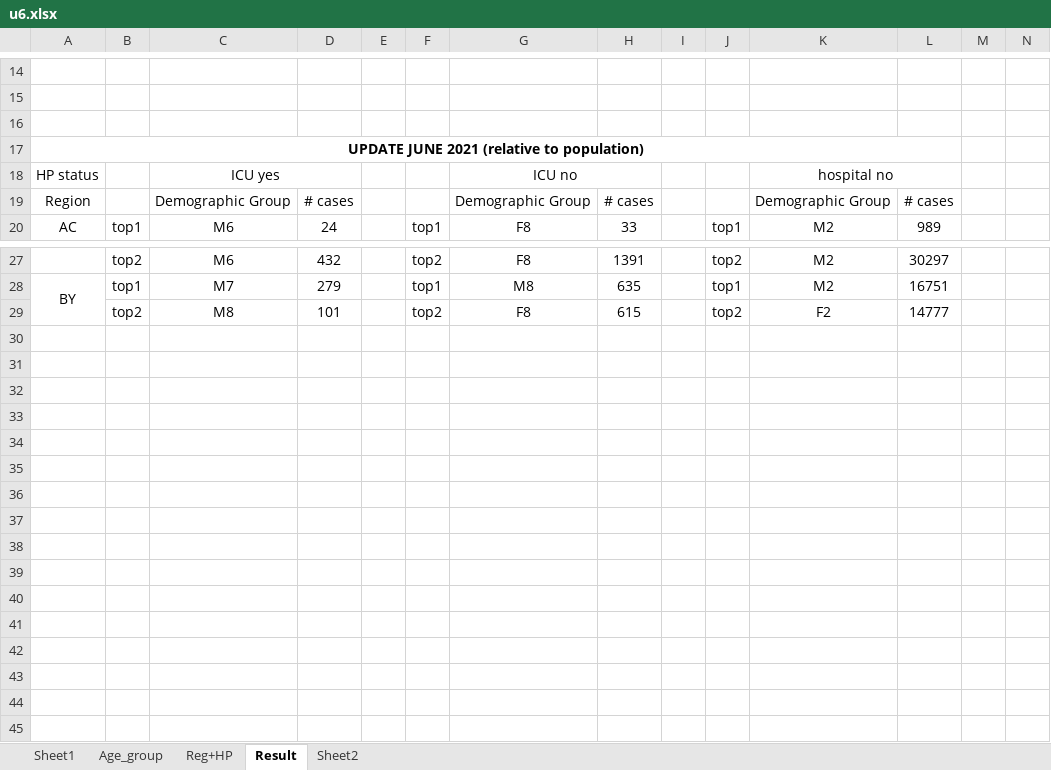
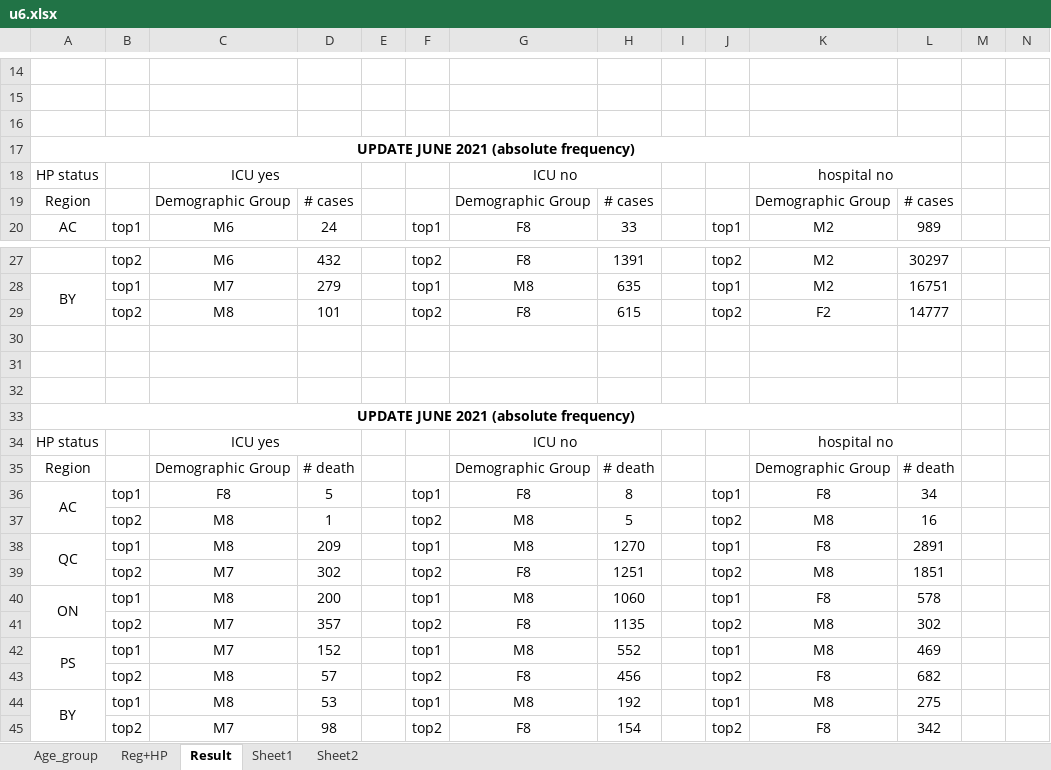
Before and after one commit to hzheng56/USRA2021, an Excel workbook: u6.xlsx, sheet Result, drawn as a sheet; only a part is shown, gaps mark what is left out; values as stored, in another font and other column widths than the file's, no borders; rows hold the shown columns only; the diff names each change by its address in the sheet, - before the commit and + after, or states it on an @@ line.

```diff
--- a/u6.xlsx (sheet Result)
+++ b/u6.xlsx (sheet Result)
@@ sheet tab order changed: Age_group | Reg+HP | Result | Sheet1 | Sheet2 @@
-A17: UPDATE JUNE 2021 (relative to population)
+A17: UPDATE JUNE 2021 (absolute frequency)
+row 30: (empty)
+row 31: (empty)
+row 32: (empty)
+row 33: UPDATE JUNE 2021 (absolute frequency)
+row 34: HP status |  | ICU yes |  |  |  | ICU no |  |  |  | hospital no
+row 35: Region |  | Demographic Group | # death |  |  | Demographic Group | # death |  |  | Demographic Group | # death
+row 36: AC | top1 | F8 | 5 |  | top1 | F8 | 8 |  | top1 | F8 | 34
+row 37:  | top2 | M8 | 1 |  | top2 | M8 | 5 |  | top2 | M8 | 16
+row 38: QC | top1 | M8 | 209 |  | top1 | M8 | 1270 |  | top1 | F8 | 2891
+row 39:  | top2 | M7 | 302 |  | top2 | F8 | 1251 |  | top2 | M8 | 1851
+row 40: ON | top1 | M8 | 200 |  | top1 | M8 | 1060 |  | top1 | F8 | 578
+row 41:  | top2 | M7 | 357 |  | top2 | F8 | 1135 |  | top2 | M8 | 302
+row 42: PS | top1 | M7 | 152 |  | top1 | M8 | 552 |  | top1 | M8 | 469
+row 43:  | top2 | M8 | 57 |  | top2 | F8 | 456 |  | top2 | F8 | 682
+row 44: BY | top1 | M8 | 53 |  | top1 | M8 | 192 |  | top1 | M8 | 275
+row 45:  | top2 | M7 | 98 |  | top2 | F8 | 154 |  | top2 | F8 | 342
```
Also changed, not shown: sheet Sheet2, 3 other files.
